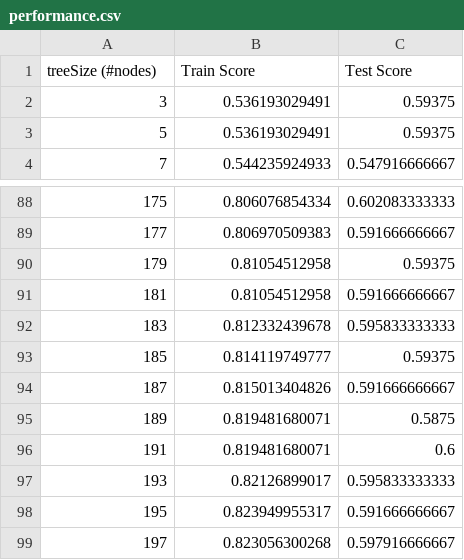
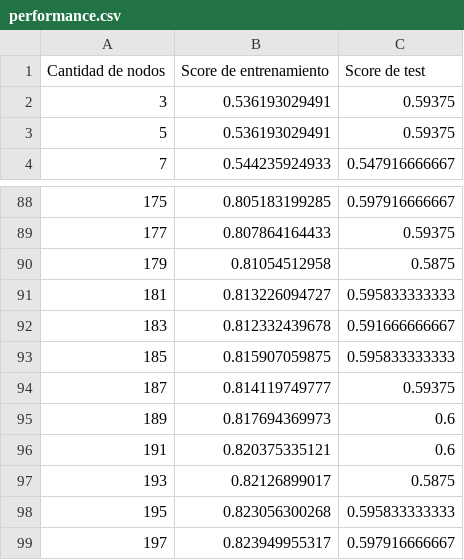
Before and after one commit to leanahabedian/TPAA, a CSV file: part1/performance.csv, drawn as a sheet; only a part is shown, gaps mark what is left out; the diff covers the shown part only.

```diff
--- a/part1/performance.csv
+++ b/part1/performance.csv
@@ -1,2 +1,2 @@
-treeSize (#nodes), Train Score, Test Score
+Cantidad de nodos, Score de entrenamiento, Score de test
 3,0.536193029491,0.59375
@@ -88,12 +88,12 @@ treeSize (#nodes), Train Score, Test Score
-175,0.806076854334,0.602083333333
-177,0.806970509383,0.591666666667
-179,0.81054512958,0.59375
-181,0.81054512958,0.591666666667
-183,0.812332439678,0.595833333333
-185,0.814119749777,0.59375
-187,0.815013404826,0.591666666667
-189,0.819481680071,0.5875
-191,0.819481680071,0.6
-193,0.82126899017,0.595833333333
-195,0.823949955317,0.591666666667
-197,0.823056300268,0.597916666667
+175,0.805183199285,0.597916666667
+177,0.807864164433,0.59375
+179,0.81054512958,0.5875
+181,0.813226094727,0.595833333333
+183,0.812332439678,0.591666666667
+185,0.815907059875,0.595833333333
+187,0.814119749777,0.59375
+189,0.817694369973,0.6
+191,0.820375335121,0.6
+193,0.82126899017,0.5875
+195,0.823056300268,0.595833333333
+197,0.823949955317,0.597916666667
```
Also changed, not shown: 60 edited cells elsewhere in this file, part1/accuracy.csv, 5 other files.
